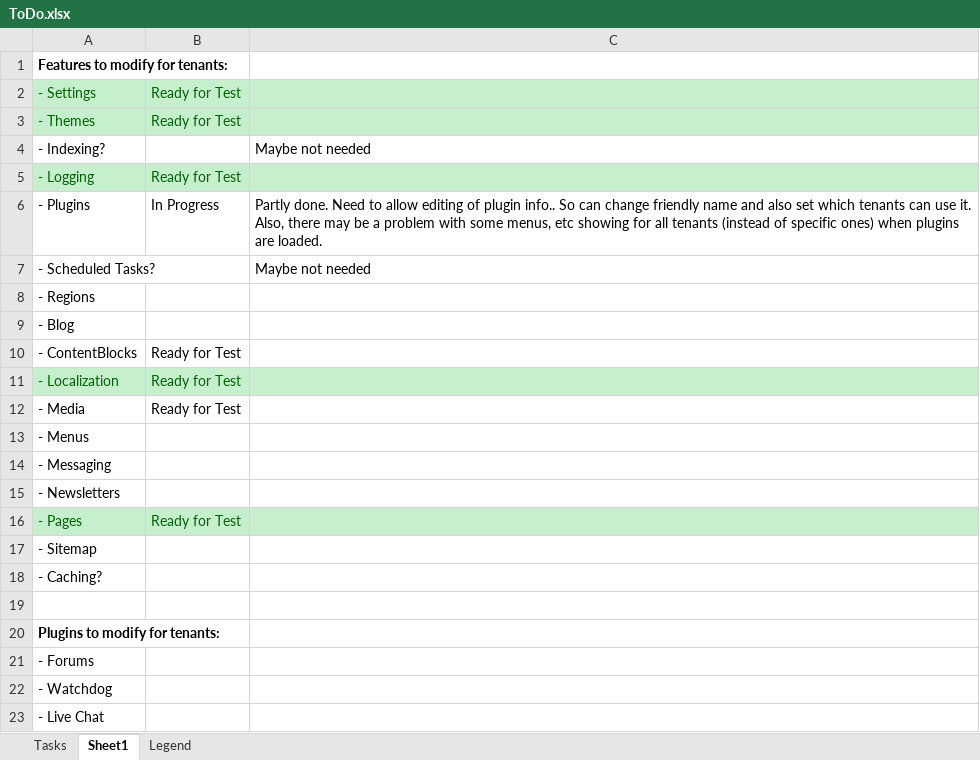
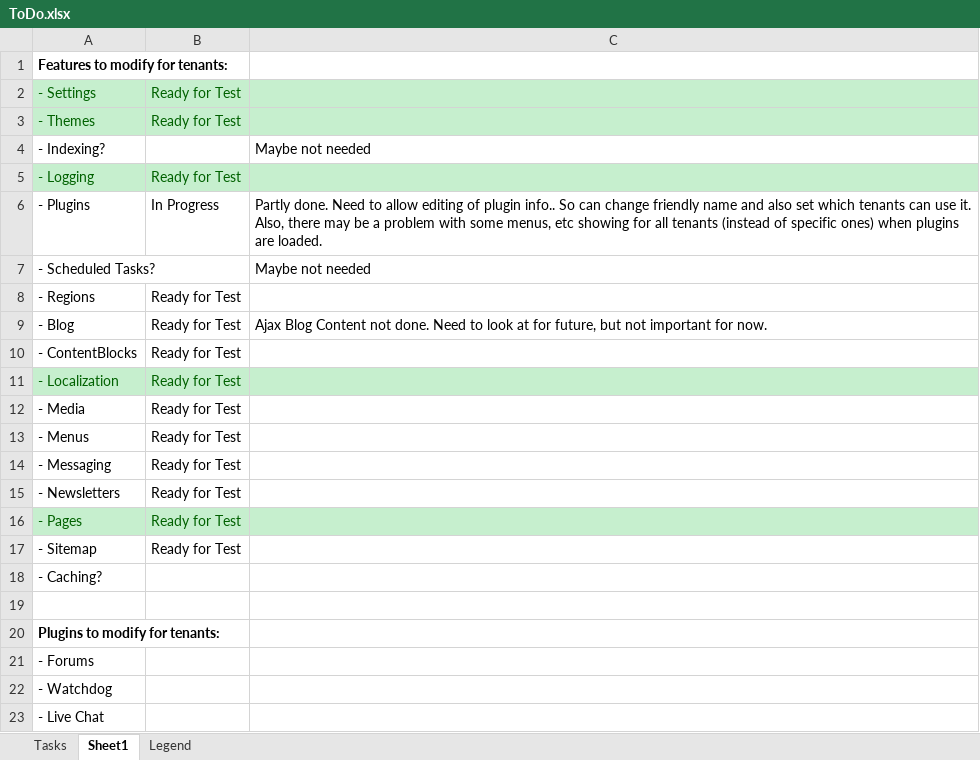
Before and after one commit to gordon-matt/KoreCMS, an Excel workbook: _SolutionItems/ToDo.xlsx, sheet Sheet1, drawn as a sheet; values as stored, in another font and other column widths than the file's, no borders; the diff names each change by its address in the sheet, - before the commit and + after, or states it on an @@ line.

Commit message:
Adding tenants code for regions, blog, menus, messaging, newsletters and sitemap. Still needs testing...

```diff
--- a/_SolutionItems/ToDo.xlsx (sheet Sheet1)
+++ b/_SolutionItems/ToDo.xlsx (sheet Sheet1)
-B8:B9: (empty)
+B8:B9: Ready for Test
-C9: (empty)
+C9: Ajax Blog Content not done. Need to look at for future, but not important for now.
-B13:B15: (empty)
+B13:B15: Ready for Test
-B17: (empty)
+B17: Ready for Test
```
Also changed, not shown: 31 other files.
